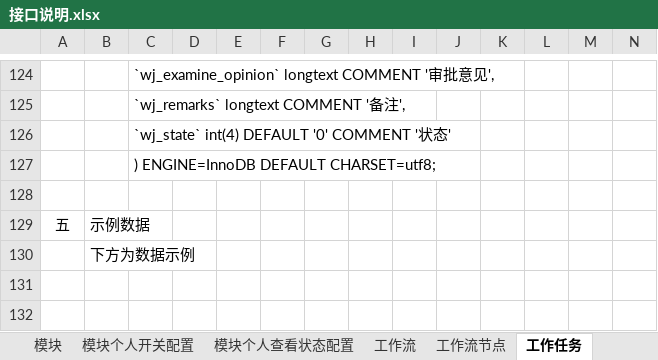
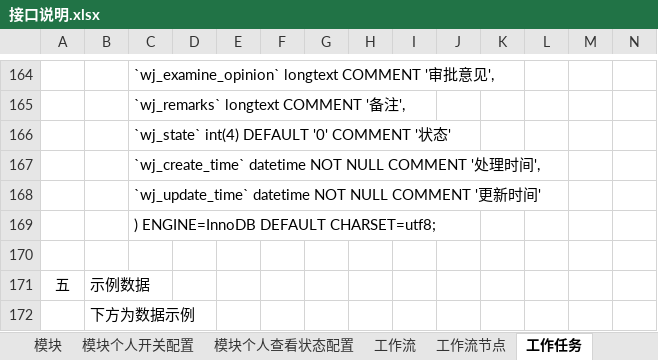
Before and after one commit to 76442293/Appservice, an Excel workbook: 接口说明.xlsx, sheet 工作任务, drawn as a sheet; only a part is shown, gaps mark what is left out; values as stored, in another font and other column widths than the file's, no borders; rows hold the shown columns only; the diff covers the shown part only; the diff names each change by its address in the sheet, - before the commit and + after, or states it on an @@ line.

```diff
--- a/接口说明.xlsx (sheet 工作任务)
+++ b/接口说明.xlsx (sheet 工作任务)
+row 167:  |  | `wj_create_time` datetime NOT NULL COMMENT '处理时间',
+row 168:  |  | `wj_update_time` datetime NOT NULL COMMENT '更新时间'
```
Also changed, not shown: 40 added rows elsewhere in this sheet, sheet 工作流, 2 other files.
